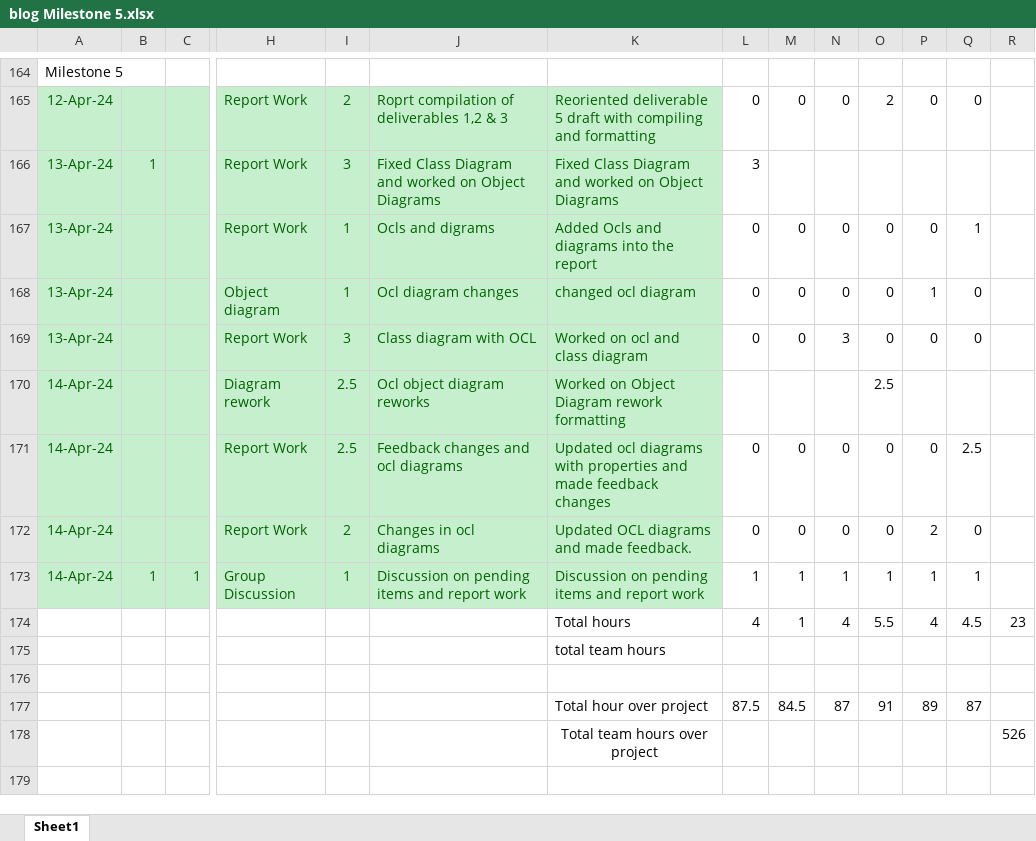
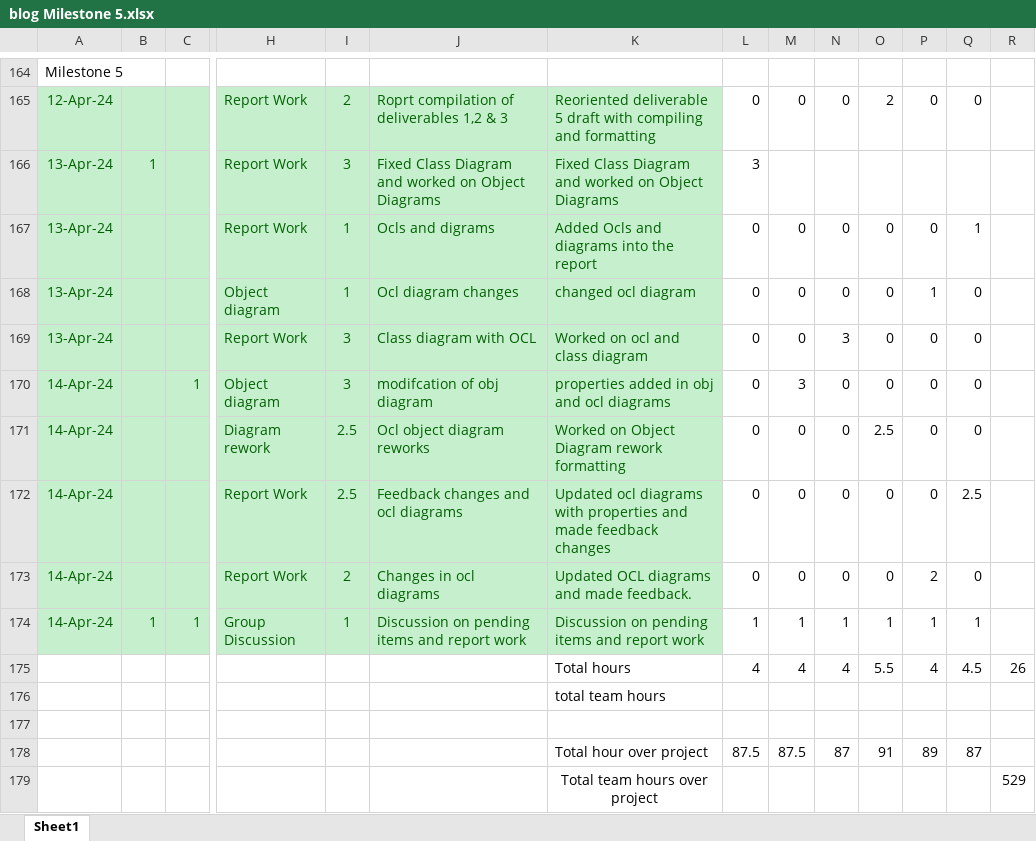
Before and after one commit to sai-teja-pamulapati/Library-Management-System-COEN-6312, an Excel workbook: blog Milestone 5.xlsx, sheet Sheet1, drawn as a sheet; only a part is shown, gaps mark what is left out; values as stored, in another font and other column widths than the file's, no borders; addresses are those after the commit; rows hold the shown columns only; the diff names each change by its address in the sheet, - before the commit and + after, or states it on an @@ line.

Commit message:
blog 5

```diff
--- a/blog Milestone 5.xlsx (sheet Sheet1)
+++ b/blog Milestone 5.xlsx (sheet Sheet1)
+row 170: 14-Apr-24 |  | 1 | Object diagram | 3 | modifcation of obj diagram | properties added in obj and ocl diagrams | 0 | 3 | 0 | 0 | 0 | 0
-L171: (empty)
+L171: 0
-M171: (empty)
+M171: 0
-N171: (empty)
+N171: 0
-P171: (empty)
+P171: 0
-Q171: (empty)
+Q171: 0
-M175: 1
+M175: 4
-R175: 23
+R175: 26
-M178: 84.5
+M178: 87.5
-R179: 526
+R179: 529
```
Also changed, not shown: formulas that keep their value.
